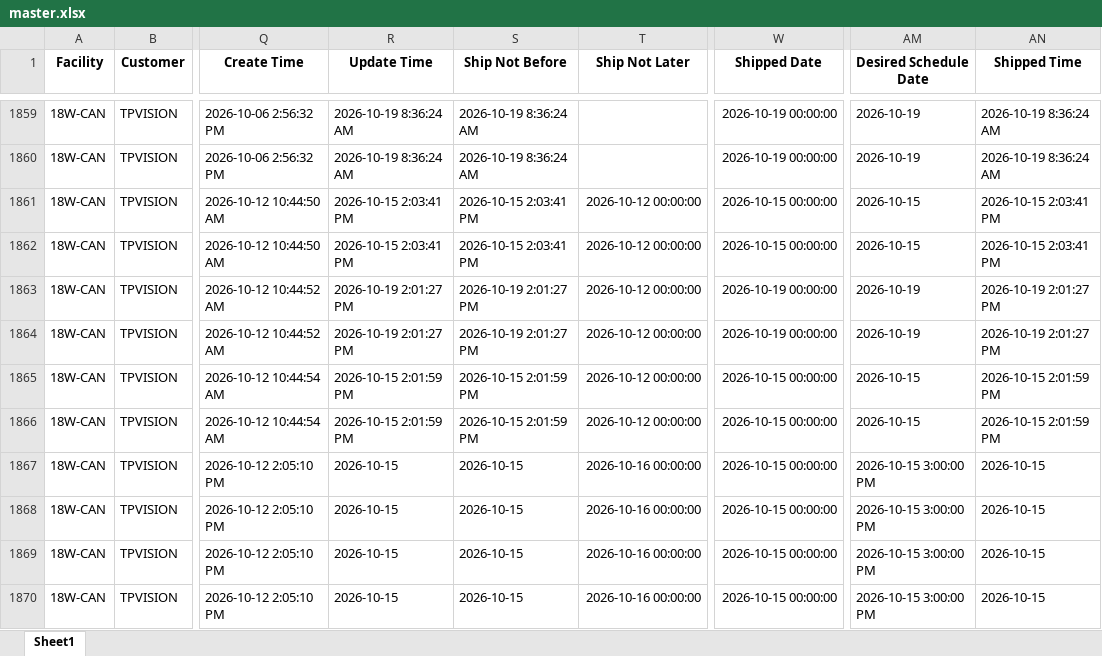
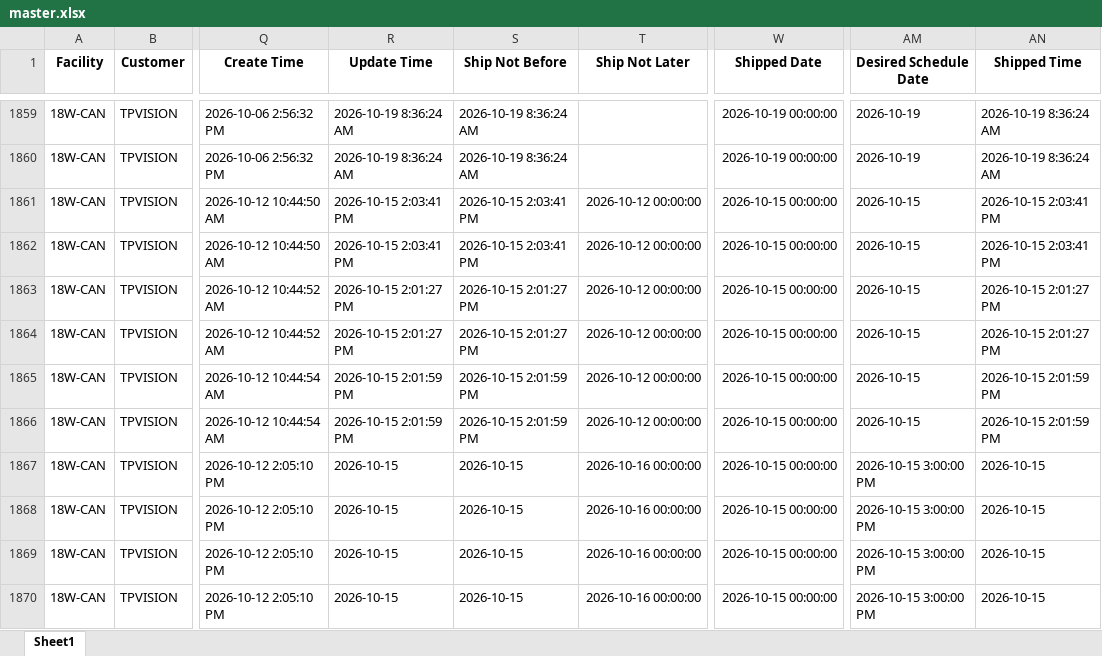
Before and after one commit to raymondli18w/flask-report-app2, an Excel workbook: master.xlsx, sheet Sheet1, drawn as a sheet; only a part is shown, gaps mark what is left out; values as stored, in another font and other column widths than the file's, no borders; the diff names each change by its address in the sheet, - before the commit and + after, or states it on an @@ line.

Commit message:
Auto-update: 2026-10-20 14:21

```diff
--- a/master.xlsx (sheet Sheet1)
+++ b/master.xlsx (sheet Sheet1)
-R1863:R1864 (Update Time): 2026-10-19 2:01:27 PM
+R1863:R1864 (Update Time): 2026-10-15 2:01:27 PM
-S1863:S1864 (Ship Not Before): 2026-10-19 2:01:27 PM
+S1863:S1864 (Ship Not Before): 2026-10-15 2:01:27 PM
-W1863:W1864 (Shipped Date): 2026-10-19 00:00:00
+W1863:W1864 (Shipped Date): 2026-10-15 00:00:00
-AM1863:AM1864 (Desired Schedule Date): 2026-10-19
+AM1863:AM1864 (Desired Schedule Date): 2026-10-15
-AN1863:AN1864 (Shipped Time): 2026-10-19 2:01:27 PM
+AN1863:AN1864 (Shipped Time): 2026-10-15 2:01:27 PM
```
